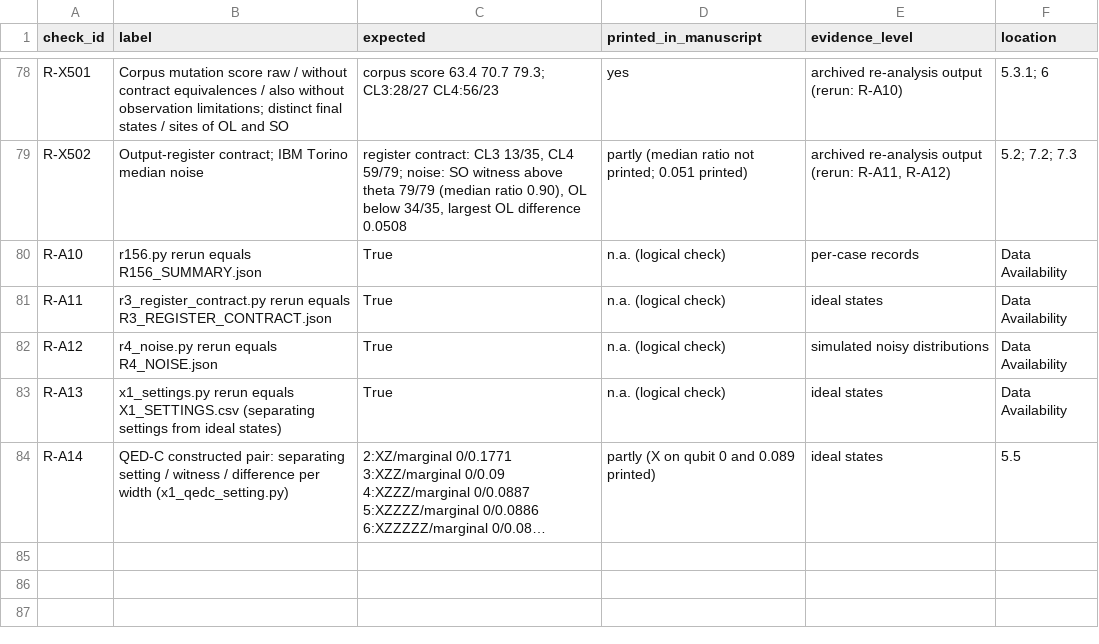
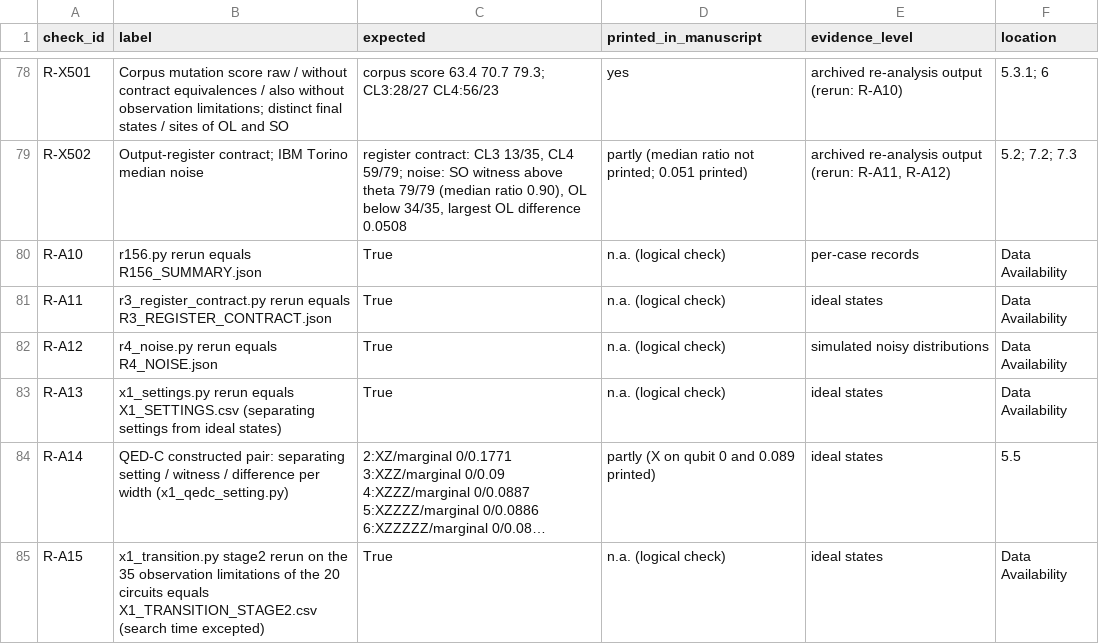
Before and after one commit to Bossy-Ye/QSURVDIAG, a CSV file: expected/experiments_expected.csv, drawn as a sheet; only a part is shown, gaps mark what is left out; long unchanged cells end in …; the diff names each change by its address in the sheet, - before the commit and + after, or states it on an @@ line.

Commit message:
Rotated profile: suite comparison in Stage 2, analytic rerun

```diff
--- a/expected/experiments_expected.csv
+++ b/expected/experiments_expected.csv
+row 85: R-A15 | x1_transition.py stage2 rerun on the 35 observation limitations of the 20 circuits equals X1_TRANSITION_STAGE2.csv (search time excepted) | True | n.a. (logical check) | ideal states | Data Availability
```
Also changed, not shown: data/observation_change/X1_TRANSITION_STAGE2.csv, 5 other files.
